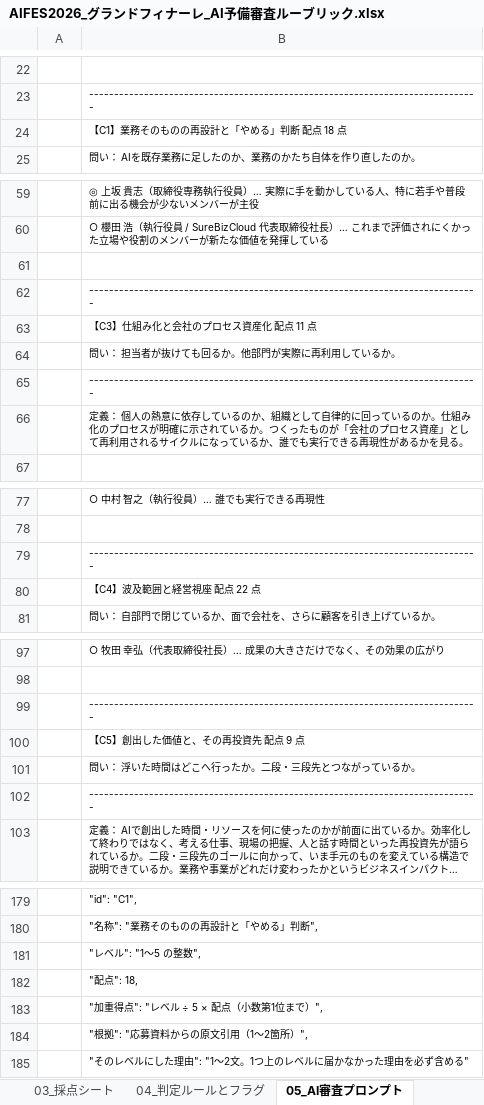
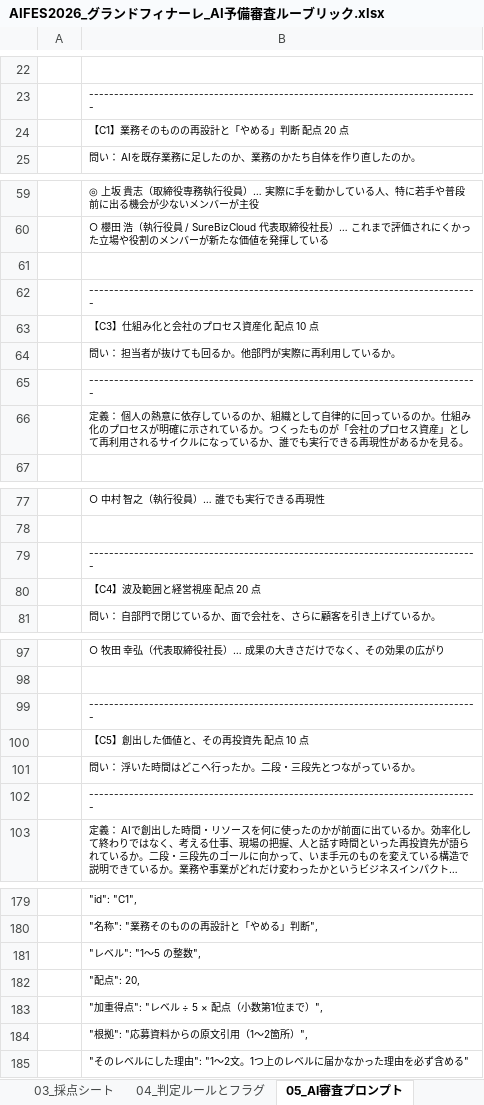
Before and after one commit to red-magician/yassi, an Excel workbook: aifes-rubric/AIFES2026_グランドフィナーレ_AI予備審査ルーブリック.xlsx, sheet 05_AI審査プロンプト, drawn as a sheet; only a part is shown, gaps mark what is left out; long unchanged cells end in …; values as stored, in another font and other column widths than the file's, no borders; the diff covers the shown part only; the diff names each change by its address in the sheet, - before the commit and + after, or states it on an @@ line.

```diff
--- a/aifes-rubric/AIFES2026_グランドフィナーレ_AI予備審査ルーブリック.xlsx (sheet 05_AI審査プロンプト)
+++ b/aifes-rubric/AIFES2026_グランドフィナーレ_AI予備審査ルーブリック.xlsx (sheet 05_AI審査プロンプト)
-B24: 【C1】業務そのものの再設計と「やめる」判断 配点 18 点
+B24: 【C1】業務そのものの再設計と「やめる」判断 配点 20 点
-B63: 【C3】仕組み化と会社のプロセス資産化 配点 11 点
+B63: 【C3】仕組み化と会社のプロセス資産化 配点 10 点
-B80: 【C4】波及範囲と経営視座 配点 22 点
+B80: 【C4】波及範囲と経営視座 配点 20 点
-B100: 【C5】創出した価値と、その再投資先 配点 9 点
+B100: 【C5】創出した価値と、その再投資先 配点 10 点
-B182: "配点": 18,
+B182: "配点": 20,
```
Also changed, not shown: 3 edited cells elsewhere in this sheet, sheet 02_審査員対応表, sheet 03_採点シート, sheet 00_はじめに, sheet 01_ルーブリック, sheet 04_判定ルールとフラグ, 6 other files.
